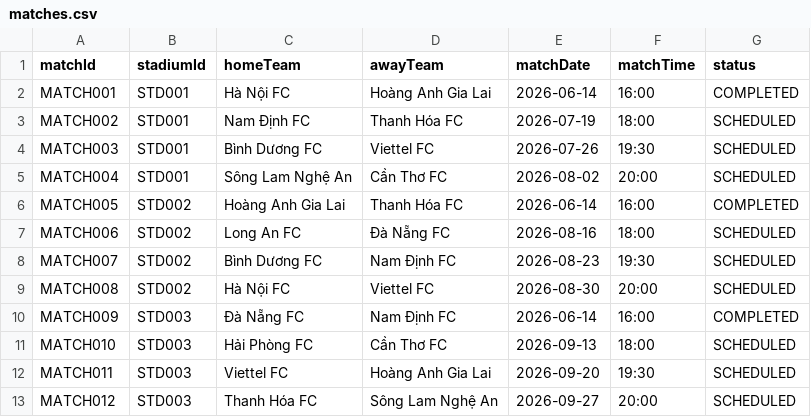
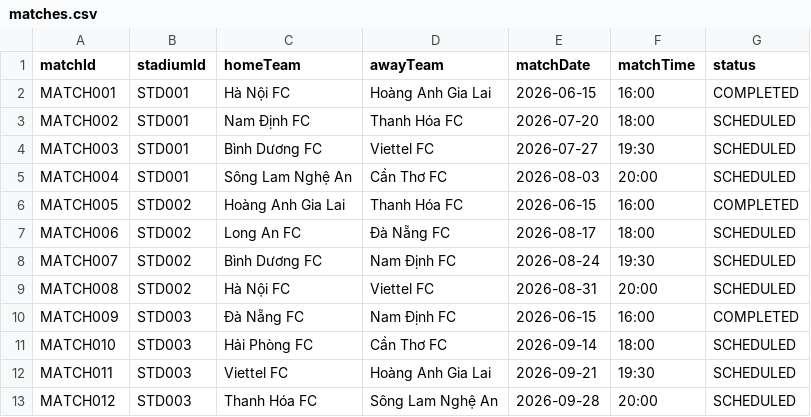
Before and after one commit to danghoang124/Nhom_2_LAB211_TicketBooking, a CSV file: data/matches.csv, drawn as a sheet.

```diff
--- a/data/matches.csv
+++ b/data/matches.csv
@@ -1,13 +1,13 @@
 matchId,stadiumId,homeTeam,awayTeam,matchDate,matchTime,status
-MATCH001,STD001,Hà Nội FC,Hoàng Anh Gia Lai,2026-06-14,16:00,COMPLETED
-MATCH002,STD001,Nam Định FC,Thanh Hóa FC,2026-07-19,18:00,SCHEDULED
-MATCH003,STD001,Bình Dương FC,Viettel FC,2026-07-26,19:30,SCHEDULED
-MATCH004,STD001,Sông Lam Nghệ An,Cần Thơ FC,2026-08-02,20:00,SCHEDULED
-MATCH005,STD002,Hoàng Anh Gia Lai,Thanh Hóa FC,2026-06-14,16:00,COMPLETED
-MATCH006,STD002,Long An FC,Đà Nẵng FC,2026-08-16,18:00,SCHEDULED
-MATCH007,STD002,Bình Dương FC,Nam Định FC,2026-08-23,19:30,SCHEDULED
-MATCH008,STD002,Hà Nội FC,Viettel FC,2026-08-30,20:00,SCHEDULED
-MATCH009,STD003,Đà Nẵng FC,Nam Định FC,2026-06-14,16:00,COMPLETED
-MATCH010,STD003,Hải Phòng FC,Cần Thơ FC,2026-09-13,18:00,SCHEDULED
-MATCH011,STD003,Viettel FC,Hoàng Anh Gia Lai,2026-09-20,19:30,SCHEDULED
-MATCH012,STD003,Thanh Hóa FC,Sông Lam Nghệ An,2026-09-27,20:00,SCHEDULED
+MATCH001,STD001,Hà Nội FC,Hoàng Anh Gia Lai,2026-06-15,16:00,COMPLETED
+MATCH002,STD001,Nam Định FC,Thanh Hóa FC,2026-07-20,18:00,SCHEDULED
+MATCH003,STD001,Bình Dương FC,Viettel FC,2026-07-27,19:30,SCHEDULED
+MATCH004,STD001,Sông Lam Nghệ An,Cần Thơ FC,2026-08-03,20:00,SCHEDULED
+MATCH005,STD002,Hoàng Anh Gia Lai,Thanh Hóa FC,2026-06-15,16:00,COMPLETED
+MATCH006,STD002,Long An FC,Đà Nẵng FC,2026-08-17,18:00,SCHEDULED
+MATCH007,STD002,Bình Dương FC,Nam Định FC,2026-08-24,19:30,SCHEDULED
+MATCH008,STD002,Hà Nội FC,Viettel FC,2026-08-31,20:00,SCHEDULED
+MATCH009,STD003,Đà Nẵng FC,Nam Định FC,2026-06-15,16:00,COMPLETED
+MATCH010,STD003,Hải Phòng FC,Cần Thơ FC,2026-09-14,18:00,SCHEDULED
+MATCH011,STD003,Viettel FC,Hoàng Anh Gia Lai,2026-09-21,19:30,SCHEDULED
+MATCH012,STD003,Thanh Hóa FC,Sông Lam Nghệ An,2026-09-28,20:00,SCHEDULED
```
Also changed, not shown: data/fans.csv, 5 other files.
